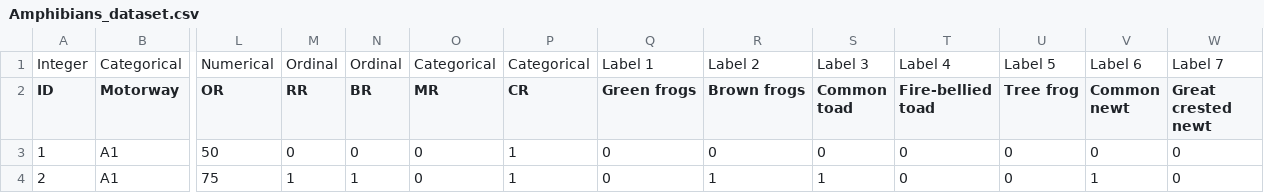
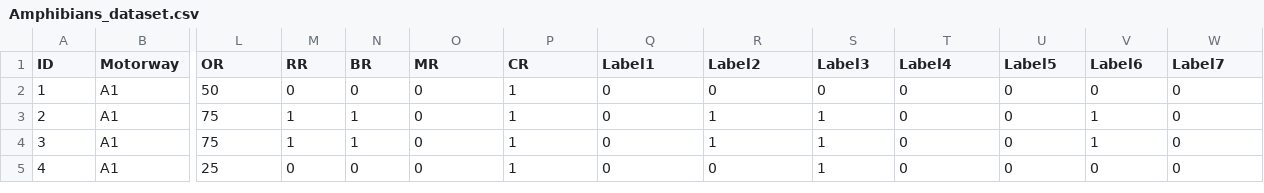
Before and after one commit to arees88/ML_Azure_P3_Capstone, a CSV file: Amphibians_dataset.csv, drawn as a sheet; only a part is shown, gaps mark what is left out; the shorter side is filled out with more unchanged rows; removed rows and columns are numbered as before the commit, all else as after; rows hold the shown columns only; the diff names each change by its address in the sheet, - before the commit and + after, or states it on an @@ line.

Commit message:
Amphibians Data Set

```diff
--- a/Amphibians_dataset.csv
+++ b/Amphibians_dataset.csv
-row 1: Integer | Categorical | Numerical | Ordinal | Ordinal | Categorical | Categorical | Label 1 | Label 2 | Label 3 | Label 4 | Label 5 | Label 6 | Label 7
-Q1: Green frogs
+Q1: Label1
-R1: Brown frogs
+R1: Label2
-S1: Common toad
+S1: Label3
-T1: Fire-bellied toad
+T1: Label4
-U1: Tree frog
+U1: Label5
-V1: Common newt
+V1: Label6
-W1: Great crested newt
+W1: Label7
```
